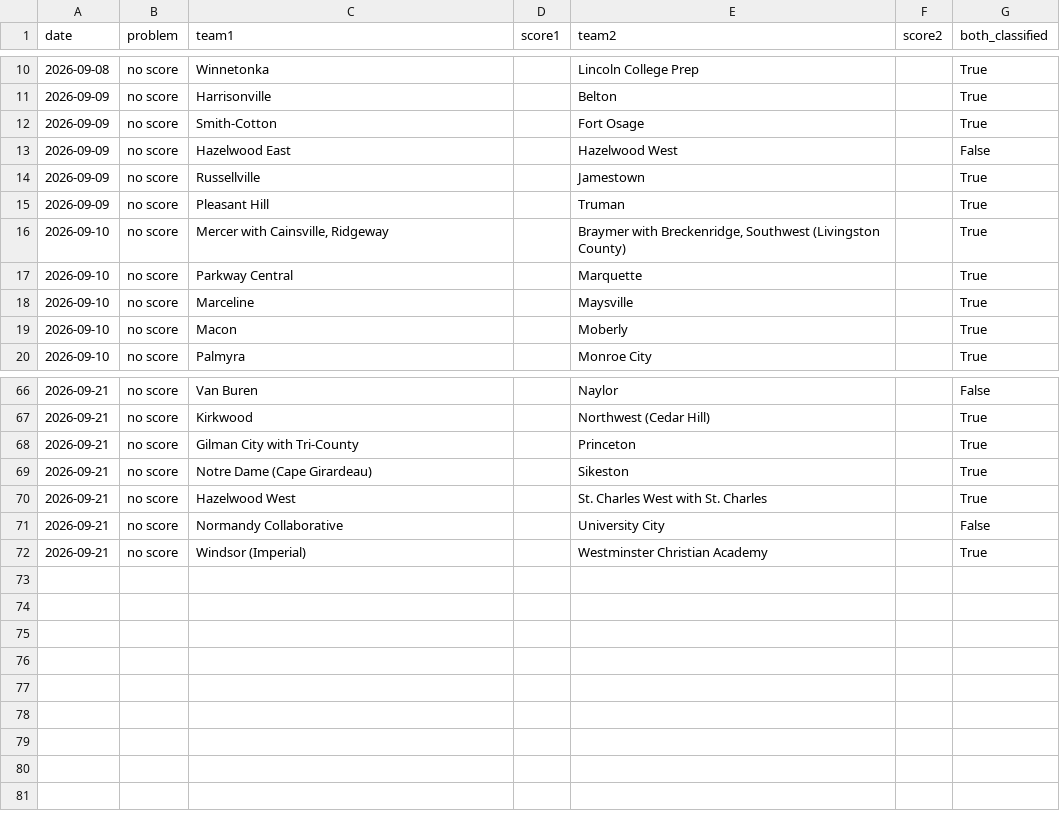
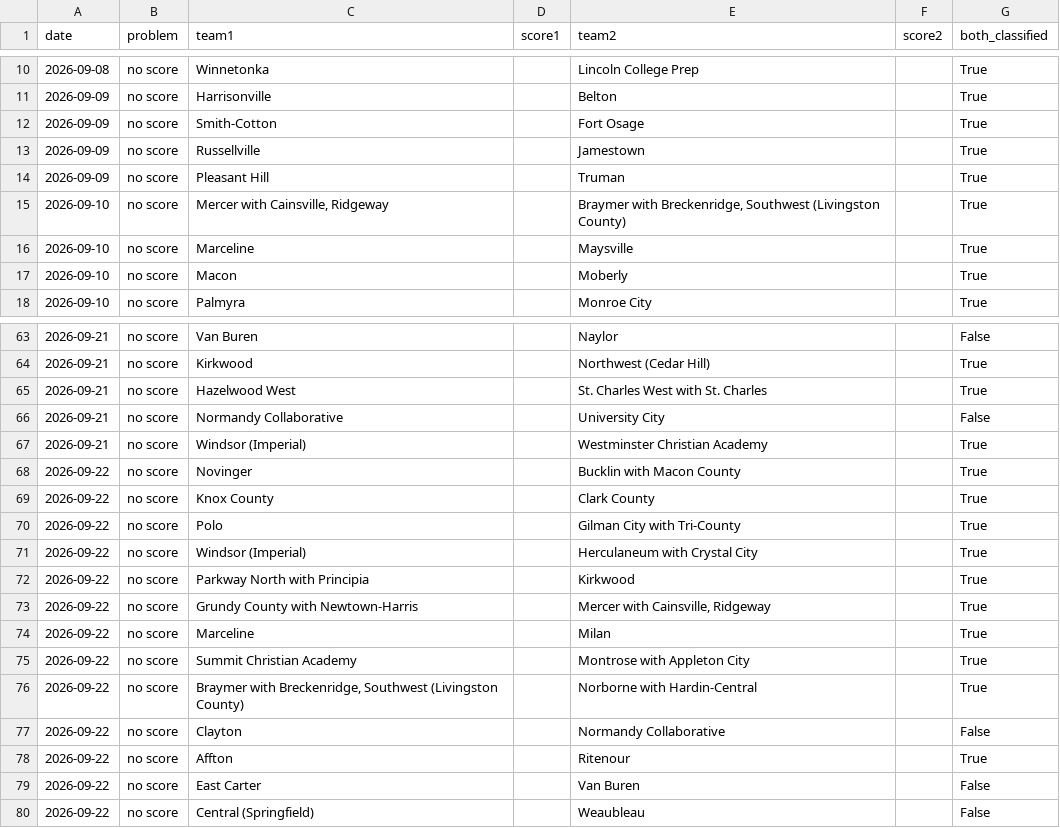
Before and after one commit to AllMOSports/Fall_Softball_Ratings_2026, a CSV file: fall_softball_missing_scores_2026.csv, drawn as a sheet; only a part is shown, gaps mark what is left out; removed rows and columns are numbered as before the commit, all else as after; the diff covers the shown part only; the diff names each change by its address in the sheet, - before the commit and + after, or states it on an @@ line.

```diff
--- a/fall_softball_missing_scores_2026.csv
+++ b/fall_softball_missing_scores_2026.csv
-row 13: 2026-09-09 | no score | Hazelwood East |  | Hazelwood West |  | False
-row 17: 2026-09-10 | no score | Parkway Central |  | Marquette |  | True
-row 68: 2026-09-21 | no score | Gilman City with Tri-County |  | Princeton |  | True
-row 69: 2026-09-21 | no score | Notre Dame (Cape Girardeau) |  | Sikeston |  | True
+row 68: 2026-09-22 | no score | Novinger |  | Bucklin with Macon County |  | True
+row 69: 2026-09-22 | no score | Knox County |  | Clark County |  | True
+row 70: 2026-09-22 | no score | Polo |  | Gilman City with Tri-County |  | True
+row 71: 2026-09-22 | no score | Windsor (Imperial) |  | Herculaneum with Crystal City |  | True
+row 72: 2026-09-22 | no score | Parkway North with Principia |  | Kirkwood |  | True
+row 73: 2026-09-22 | no score | Grundy County with Newtown-Harris |  | Mercer with Cainsville, Ridgeway |  | True
+row 74: 2026-09-22 | no score | Marceline |  | Milan |  | True
+row 75: 2026-09-22 | no score | Summit Christian Academy |  | Montrose with Appleton City |  | True
+row 76: 2026-09-22 | no score | Braymer with Breckenridge, Southwest (Livingston County) |  | Norborne with Hardin-Central |  | True
+row 77: 2026-09-22 | no score | Clayton |  | Normandy Collaborative |  | False
+row 78: 2026-09-22 | no score | Affton |  | Ritenour |  | True
+row 79: 2026-09-22 | no score | East Carter |  | Van Buren |  | False
+row 80: 2026-09-22 | no score | Central (Springfield) |  | Weaubleau |  | False
```
Also changed, not shown: 1 removed row elsewhere in this file, fall_softball_games_2026.csv, fall_softball_games_2026_all.csv, 17 other files.
